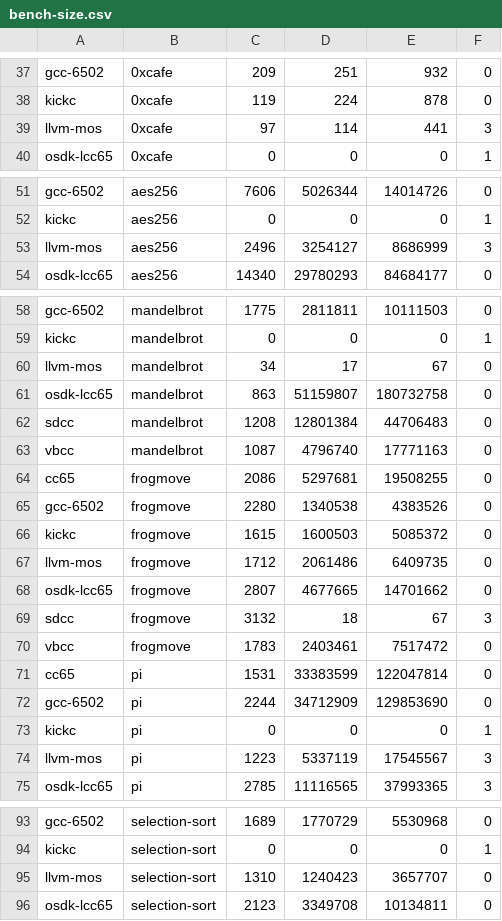
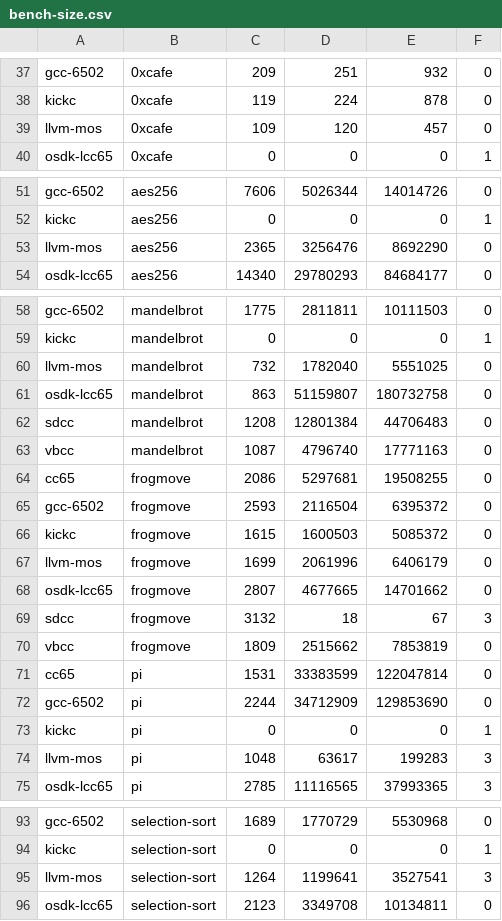
Before and after one commit to iss000/oricCompilerBenchmark, a CSV file: playground/www/bench-size.csv, drawn as a sheet; only a part is shown, gaps mark what is left out; the diff covers the shown part only.

```diff
--- a/playground/www/bench-size.csv
+++ b/playground/www/bench-size.csv
@@ -38,3 +38,3 @@
 "kickc","0xcafe",119,224,878,0
-"llvm-mos","0xcafe",97,114,441,3
+"llvm-mos","0xcafe",109,120,457,0
 "osdk-lcc65","0xcafe",0,0,0,1
@@ -52,3 +52,3 @@
 "kickc","aes256",0,0,0,1
-"llvm-mos","aes256",2496,3254127,8686999,3
+"llvm-mos","aes256",2365,3256476,8692290,0
 "osdk-lcc65","aes256",14340,29780293,84684177,0
@@ -59,3 +59,3 @@
 "kickc","mandelbrot",0,0,0,1
-"llvm-mos","mandelbrot",34,17,67,0
+"llvm-mos","mandelbrot",732,1782040,5551025,0
 "osdk-lcc65","mandelbrot",863,51159807,180732758,0
@@ -64,8 +64,8 @@
 "cc65","frogmove",2086,5297681,19508255,0
-"gcc-6502","frogmove",2280,1340538,4383526,0
+"gcc-6502","frogmove",2593,2116504,6395372,0
 "kickc","frogmove",1615,1600503,5085372,0
-"llvm-mos","frogmove",1712,2061486,6409735,0
+"llvm-mos","frogmove",1699,2061996,6406179,0
 "osdk-lcc65","frogmove",2807,4677665,14701662,0
 "sdcc","frogmove",3132,18,67,3
-"vbcc","frogmove",1783,2403461,7517472,0
+"vbcc","frogmove",1809,2515662,7853819,0
 "cc65","pi",1531,33383599,122047814,0
@@ -73,3 +73,3 @@
 "kickc","pi",0,0,0,1
-"llvm-mos","pi",1223,5337119,17545567,3
+"llvm-mos","pi",1048,63617,199283,3
 "osdk-lcc65","pi",2785,11116565,37993365,3
@@ -94,3 +94,3 @@
 "kickc","selection-sort",0,0,0,1
-"llvm-mos","selection-sort",1310,1240423,3657707,0
+"llvm-mos","selection-sort",1264,1199641,3527541,3
 "osdk-lcc65","selection-sort",2123,3349708,10134811,0
```
Also changed, not shown: 39 edited cells elsewhere in this file, playground/www/bench-speed.csv, 9 other files.
